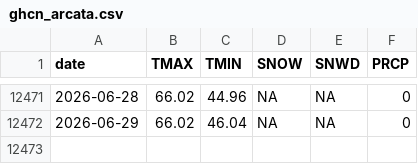
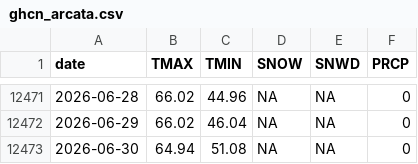
Before and after one commit to adamkc/adamkc.github.io, a CSV file: docs/arcata-weather/ghcn_arcata.csv, drawn as a sheet; only a part is shown, gaps mark what is left out; the diff names each change by its address in the sheet, - before the commit and + after, or states it on an @@ line.

```diff
--- a/docs/arcata-weather/ghcn_arcata.csv
+++ b/docs/arcata-weather/ghcn_arcata.csv
+row 12473: 2026-06-30 | 64.94 | 51.08 | NA | NA | 0
```
Also changed, not shown: 2 other files.
